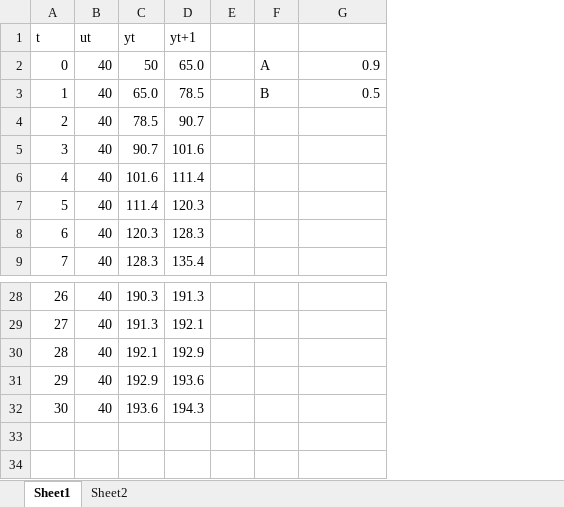
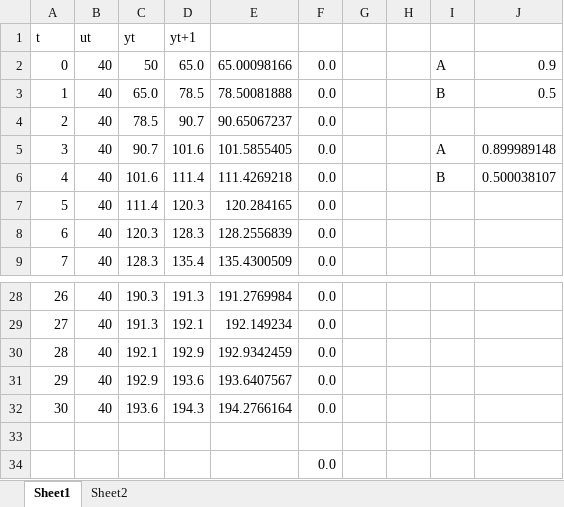
Before and after one commit to FlaminMad/researchProject, an Excel workbook: minimumVarianceControl/RLS.xlsx, sheet Sheet1, drawn as a sheet; only a part is shown, gaps mark what is left out; values as stored, in another font and other column widths than the file's, no borders; charts and pictures not drawn; addresses are those after the commit; the diff names each change by its address in the sheet, - before the commit and + after, or states it on an @@ line.

```diff
--- a/minimumVarianceControl/RLS.xlsx (sheet Sheet1)
+++ b/minimumVarianceControl/RLS.xlsx (sheet Sheet1)
+column E, rows 2-9: 65.00098166 | 78.50081888 | 90.65067237 | 101.5855405 | 111.4269218 | 120.284165 | 128.2556839 | 135.4300509; rows 28-32: 191.2769984 | 192.149234 | 192.9342459 | 193.6407567 | 194.2766164
+column F, rows 2-9: all 0.0; rows 28-32: all 0.0
+column H, empty
-I5: (empty)
+I5: A
-J5: (empty)
+J5: 0.899989148
-I6: (empty)
+I6: B
-J6: (empty)
+J6: 0.500038107
+row 33: (empty)
+row 34:  |  |  |  |  | 0.0
```
Also changed, not shown: charts or pictures, 4 other files.
